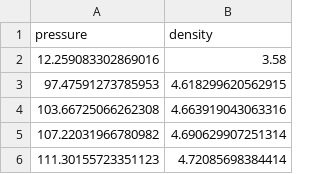
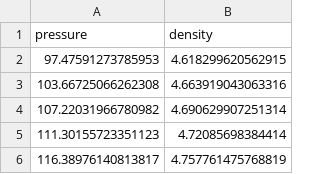
Before and after one commit to WicksGroup/AROP_NaraAnusonti-Inthra, a CSV file: GOOD_hugoniots/quartz hugoniot.csv, drawn as a sheet; only a part is shown; the shorter side is filled out with more unchanged rows; the diff names each change by its address in the sheet, - before the commit and + after, or states it on an @@ line.

```diff
--- a/GOOD_hugoniots/quartz hugoniot.csv
+++ b/GOOD_hugoniots/quartz hugoniot.csv
-row 2: 12.259083302869016 | 3.58
```
Also changed, not shown: combined_graph/MgO_hugonoit.csv, combined_graph/forsterite_hugoniot.csv, 9 other files.
